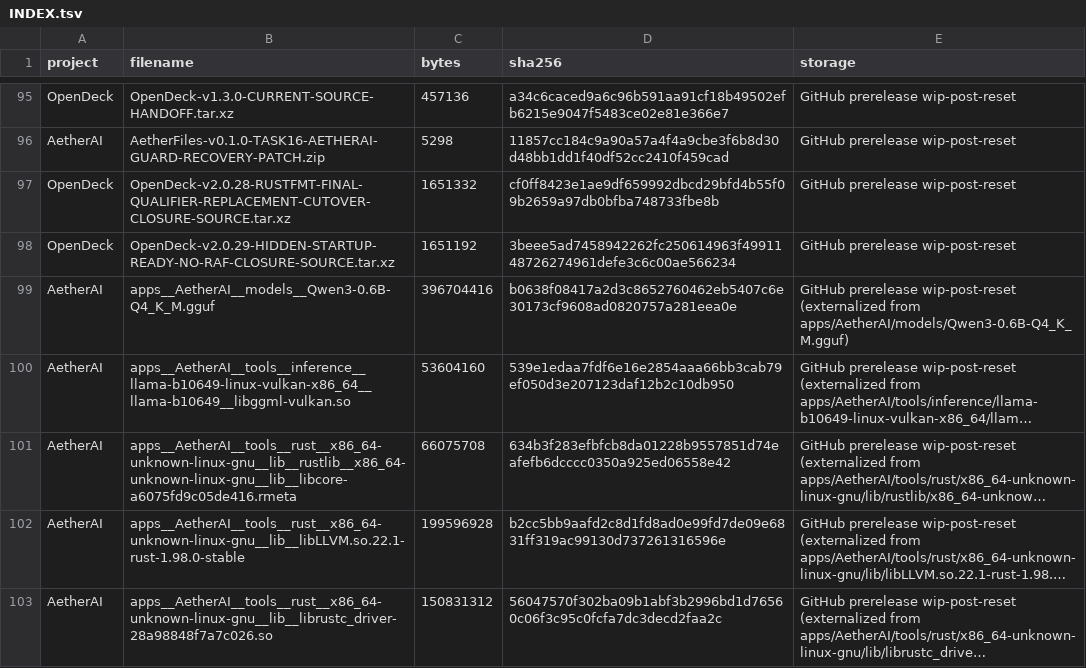
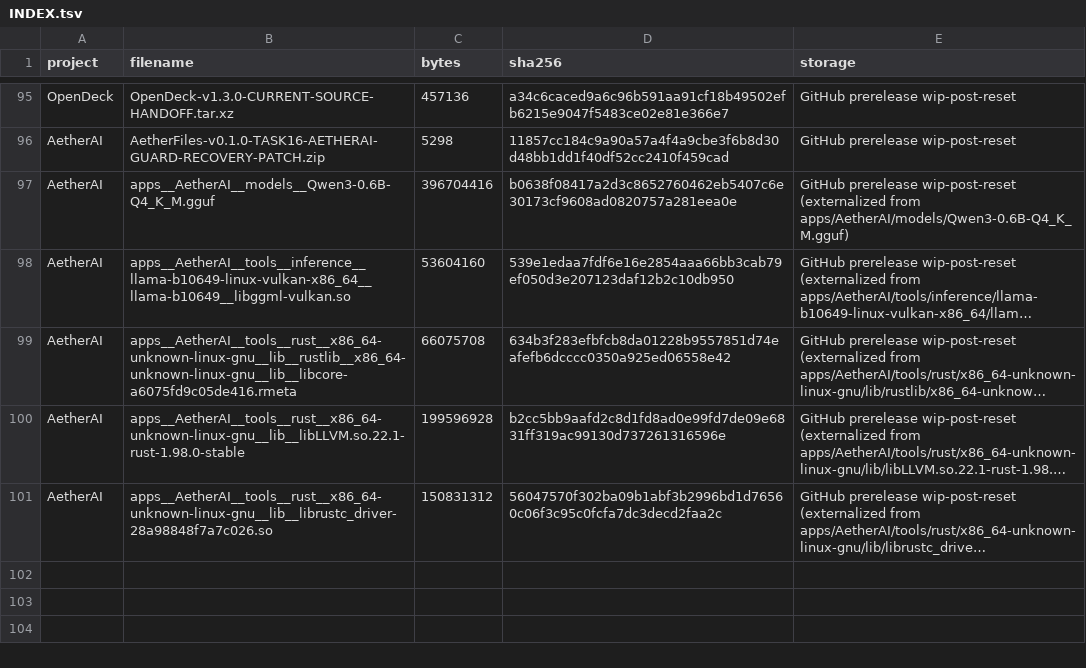
Before and after one commit to pattendnd1-png/AETHERFORGE, a TSV file: artifacts/INDEX.tsv, drawn as a sheet; only a part is shown, gaps mark what is left out; long unchanged cells end in ….

```diff
--- a/artifacts/INDEX.tsv
+++ b/artifacts/INDEX.tsv
@@ -96,4 +96,2 @@ OpenDeck	OpenDeck-v1.3.0-CURRENT-SOURCE-HANDOFF.tar.xz	457136	a34c6caced9a6c96b5
 AetherAI	AetherFiles-v0.1.0-TASK16-AETHERAI-GUARD-RECOVERY-PATCH.zip	5298	11857cc184c9a90a57a4f4a9cbe3f6b8d30d48bb1dd1f40df52cc2410f459cad	GitHub prerelease wip-post-reset
-OpenDeck	OpenDeck-v2.0.28-RUSTFMT-FINAL-QUALIFIER-REPLACEMENT-CUTOVER-CLOSURE-SOURCE.tar.xz	1651332	cf0ff8423e1ae9df659992dbcd29bfd4b55f09b2659a97db0bfba748733fbe8b	GitHub prerelease wip-post-reset
-OpenDeck	OpenDeck-v2.0.29-HIDDEN-STARTUP-READY-NO-RAF-CLOSURE-SOURCE.tar.xz	1651192	3beee5ad7458942262fc250614963f4991148726274961defe3c6c00ae566234	GitHub prerelease wip-post-reset
 AetherAI	apps__AetherAI__models__Qwen3-0.6B-Q4_K_M.gguf	396704416	b0638f08417a2d3c8652760462eb5407c6e30173cf9608ad0820757a281eea0e	GitHub prerelease wip-post-reset (externalized from apps/AetherAI/models/Qwen3-0.6B-Q4_K_M.gguf)
```
Also changed, not shown: 1 other file.
